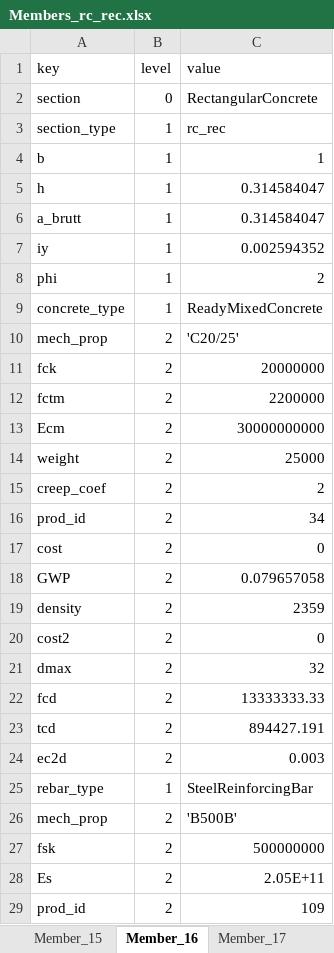
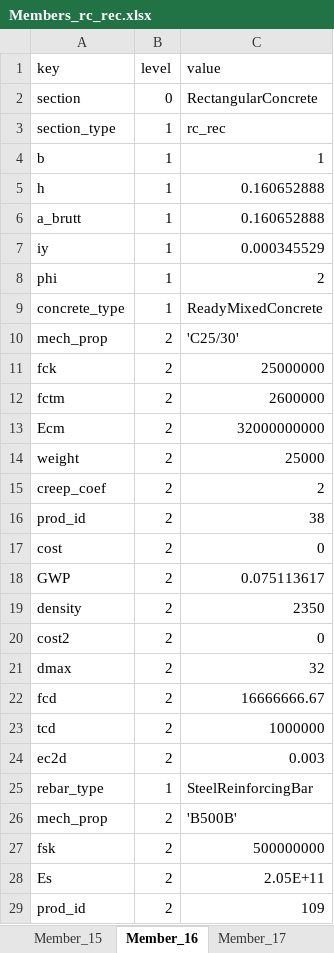
Before and after one commit to gat-dse/StustainabilityDrivenStructuralDesign, an Excel workbook: 260513_Betonartikel/Resultate/Members_rc_rec.xlsx, sheet Member_16, drawn as a sheet; only a part is shown; values as stored, in another font and other column widths than the file's, no borders; the diff covers the shown part only; the diff names each change by its address in the sheet, - before the commit and + after, or states it on an @@ line.

```diff
--- a/260513_Betonartikel/Resultate/Members_rc_rec.xlsx (sheet Member_16)
+++ b/260513_Betonartikel/Resultate/Members_rc_rec.xlsx (sheet Member_16)
-C5:C6 (value): 0.314584047
+C5:C6 (value): 0.160652888
-C7 (value): 0.002594352
+C7 (value): 0.000345529
-C10 (value): 'C20/25'
+C10 (value): 'C25/30'
-C11 (value): 20000000
+C11 (value): 25000000
-C12 (value): 2200000
+C12 (value): 2600000
-C13 (value): 30000000000
+C13 (value): 32000000000
-C16 (value): 34
+C16 (value): 38
-C18 (value): 0.079657058
+C18 (value): 0.075113617
-C19 (value): 2359
+C19 (value): 2350
-C22 (value): 13333333.33
+C22 (value): 16666666.67
-C23 (value): 894427.191
+C23 (value): 1000000
```
Also changed, not shown: 52 edited cells elsewhere in this sheet, sheet Member_9, sheet Member_7, sheet Member_14, sheet Member_18, sheet Member_15, sheet Member_20, 17 more sheets, other sheet tabs, 260513_Betonartikel/Resultate/Members_rc_rib.xlsx, 260513_Betonartikel/Results/Members_rc_rec_2.xlsx, 13 other files.
